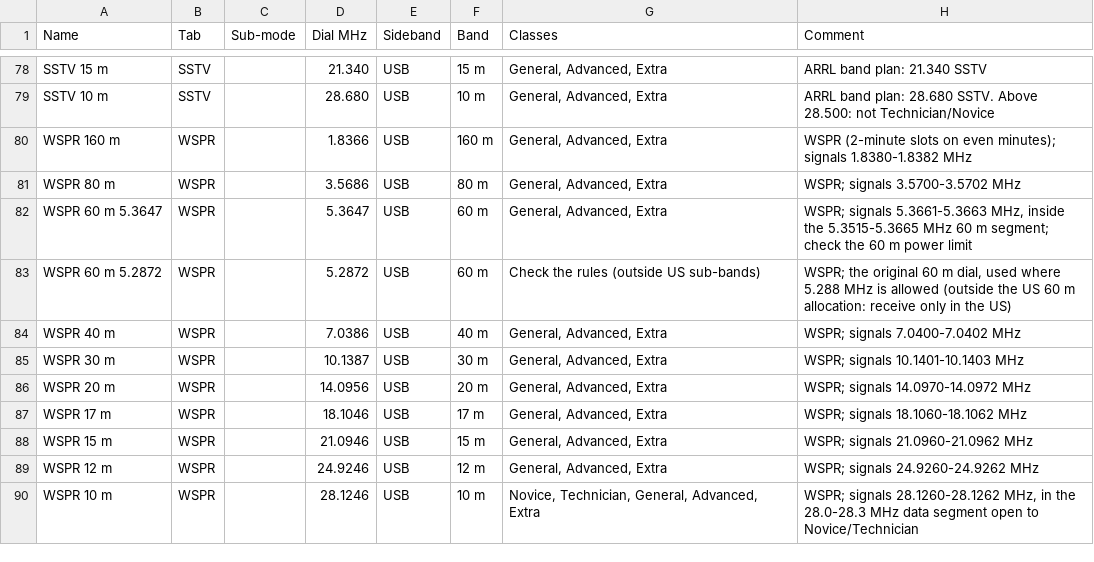
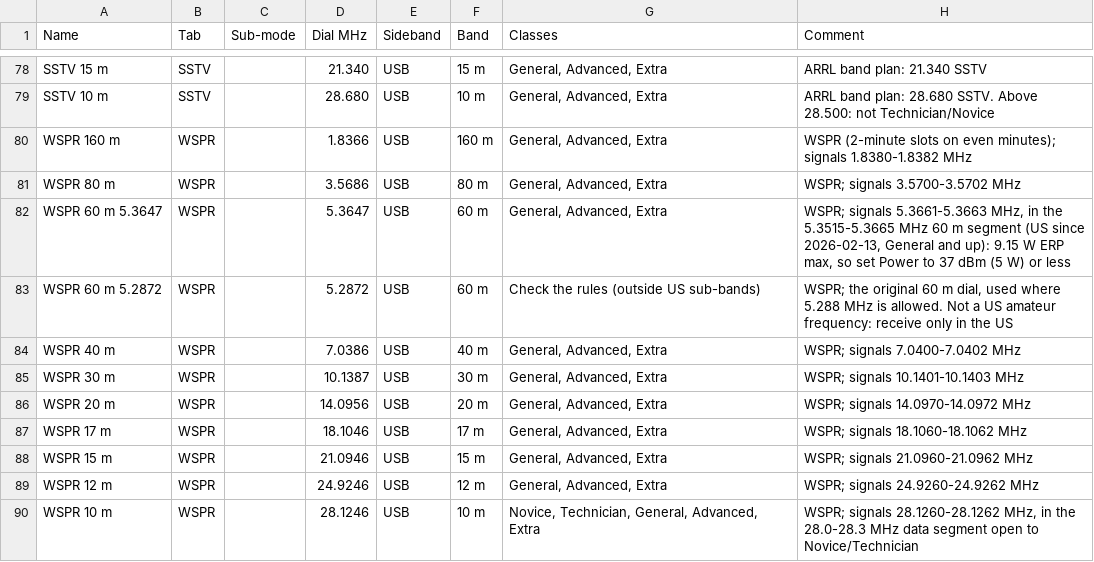
Before and after one commit to KC9oXP/wfview-tci-digi, a CSV file: resources/memories-builtin.csv, drawn as a sheet; only a part is shown, gaps mark what is left out.

```diff
--- a/resources/memories-builtin.csv
+++ b/resources/memories-builtin.csv
@@ -81,4 +81,4 @@ WSPR 160 m,WSPR,,1.8366,USB,160 m,"General, Advanced, Extra",WSPR (2-minute slot
 WSPR 80 m,WSPR,,3.5686,USB,80 m,"General, Advanced, Extra",WSPR; signals 3.5700-3.5702 MHz
-WSPR 60 m 5.3647,WSPR,,5.3647,USB,60 m,"General, Advanced, Extra","WSPR; signals 5.3661-5.3663 MHz, inside the 5.3515-5.3665 MHz 60 m segment; check the 60 m power limit"
-WSPR 60 m 5.2872,WSPR,,5.2872,USB,60 m,Check the rules (outside US sub-bands),"WSPR; the original 60 m dial, used where 5.288 MHz is allowed (outside the US 60 m allocation: receive only in the US)"
+WSPR 60 m 5.3647,WSPR,,5.3647,USB,60 m,"General, Advanced, Extra","WSPR; signals 5.3661-5.3663 MHz, in the 5.3515-5.3665 MHz 60 m segment (US since 2026-02-13, General and up): 9.15 W ERP max, so set Power to 37 dBm (5 W) or less"
+WSPR 60 m 5.2872,WSPR,,5.2872,USB,60 m,Check the rules (outside US sub-bands),"WSPR; the original 60 m dial, used where 5.288 MHz is allowed. Not a US amateur frequency: receive only in the US"
 WSPR 40 m,WSPR,,7.0386,USB,40 m,"General, Advanced, Extra",WSPR; signals 7.0400-7.0402 MHz
```
Also changed, not shown: 2 other files.
